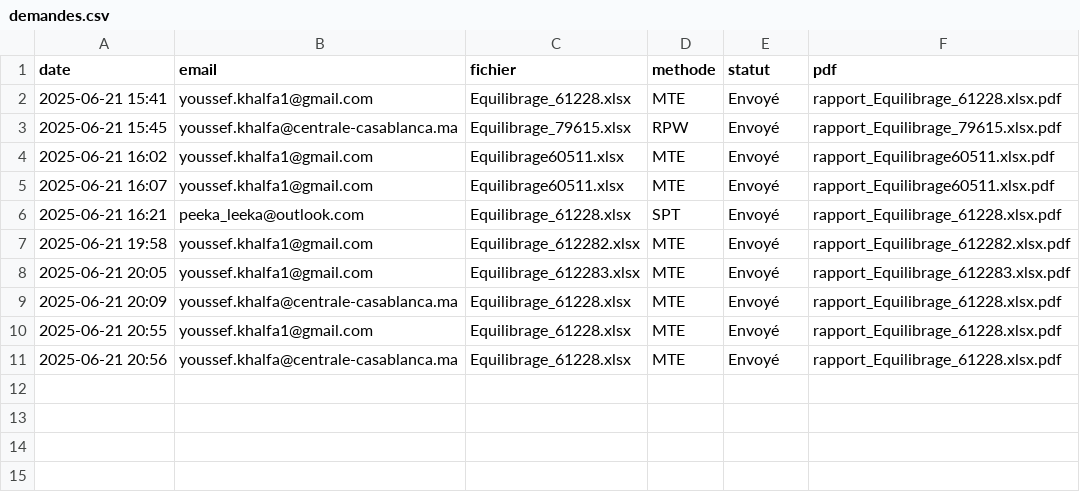
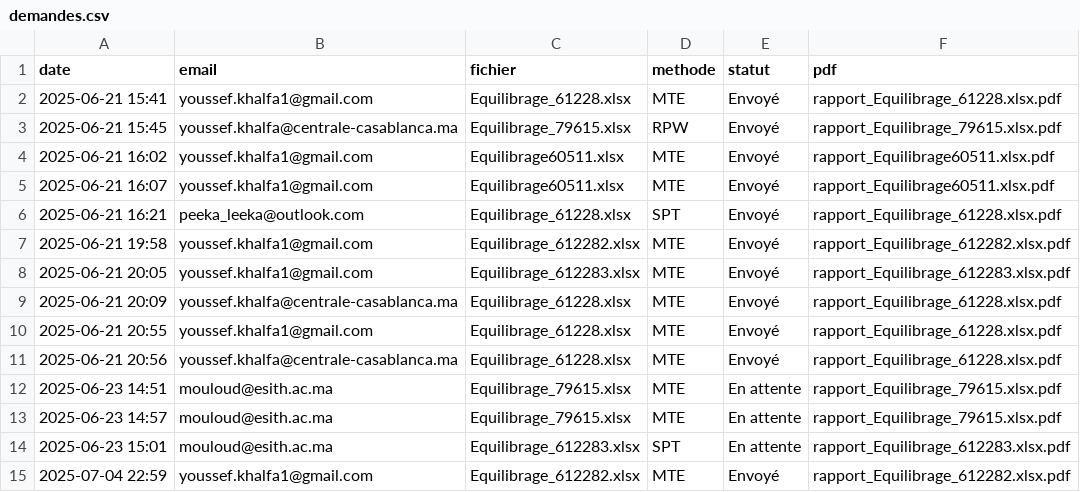
Before and after one commit to khalfaECL/FLB-Line-Balancing, a CSV file: demandes.csv, drawn as a sheet.

```diff
--- a/demandes.csv
+++ b/demandes.csv
@@ -11 +11,5 @@ date,email,fichier,methode,statut,pdf
 2025-06-21 20:56,youssef.khalfa@centrale-casablanca.ma,Equilibrage_61228.xlsx,MTE,Envoyé,rapport_Equilibrage_61228.xlsx.pdf
+2025-06-23 14:51,mouloud@esith.ac.ma,Equilibrage_79615.xlsx,MTE,En attente,rapport_Equilibrage_79615.xlsx.pdf
+2025-06-23 14:57,mouloud@esith.ac.ma,Equilibrage_79615.xlsx,MTE,En attente,rapport_Equilibrage_79615.xlsx.pdf
+2025-06-23 15:01,mouloud@esith.ac.ma,Equilibrage_612283.xlsx,SPT,En attente,rapport_Equilibrage_612283.xlsx.pdf
+2025-07-04 22:59,youssef.khalfa1@gmail.com,Equilibrage_612282.xlsx,MTE,Envoyé,rapport_Equilibrage_612282.xlsx.pdf
```
Also changed, not shown: 5 other files.
